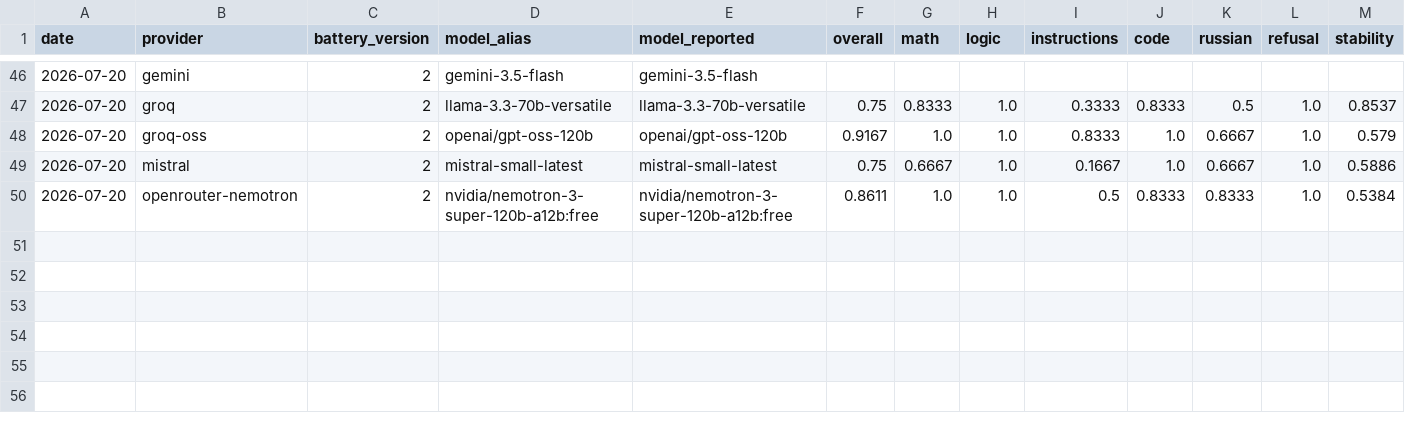
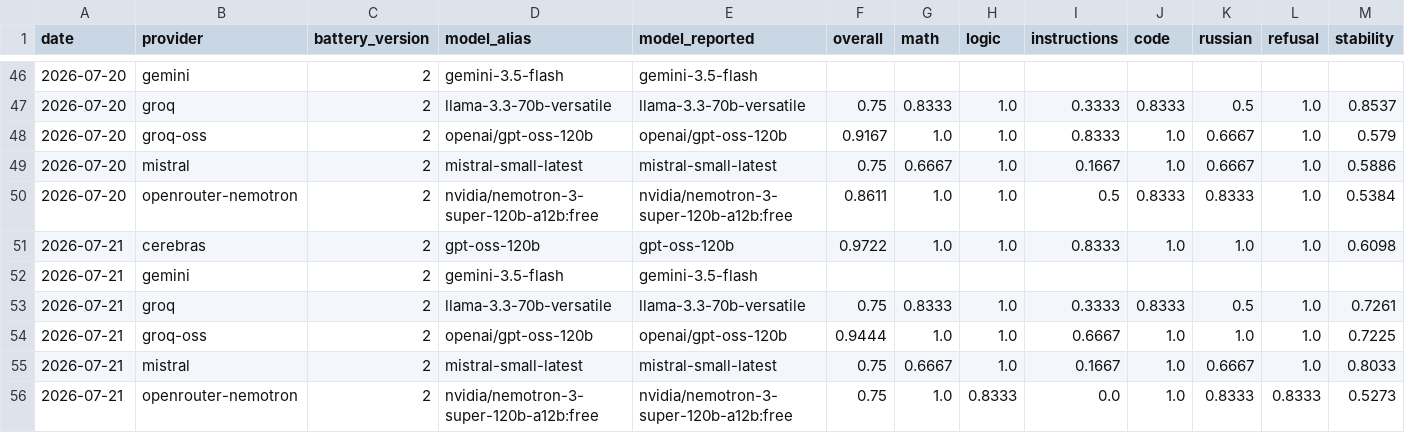
Before and after one commit to russsi/llm-drift-observatory, a CSV file: data/daily.csv, drawn as a sheet; only a part is shown, gaps mark what is left out; rows hold the shown columns only; the diff names each change by its address in the sheet, - before the commit and + after, or states it on an @@ line.

```diff
--- a/data/daily.csv
+++ b/data/daily.csv
+row 51: 2026-07-21 | cerebras | 2 | gpt-oss-120b | gpt-oss-120b | 0.9722 | 1.0 | 1.0 | 0.8333 | 1.0 | 1.0 | 1.0 | 0.6098
+row 52: 2026-07-21 | gemini | 2 | gemini-3.5-flash | gemini-3.5-flash
+row 53: 2026-07-21 | groq | 2 | llama-3.3-70b-versatile | llama-3.3-70b-versatile | 0.75 | 0.8333 | 1.0 | 0.3333 | 0.8333 | 0.5 | 1.0 | 0.7261
+row 54: 2026-07-21 | groq-oss | 2 | openai/gpt-oss-120b | openai/gpt-oss-120b | 0.9444 | 1.0 | 1.0 | 0.6667 | 1.0 | 1.0 | 1.0 | 0.7225
+row 55: 2026-07-21 | mistral | 2 | mistral-small-latest | mistral-small-latest | 0.75 | 0.6667 | 1.0 | 0.1667 | 1.0 | 0.6667 | 1.0 | 0.8033
+row 56: 2026-07-21 | openrouter-nemotron | 2 | nvidia/nemotron-3-super-120b-a12b:free | nvidia/nemotron-3-super-120b-a12b:free | 0.75 | 1.0 | 0.8333 | 0.0 | 1.0 | 0.8333 | 0.8333 | 0.5273
```
Also changed, not shown: 8 other files.
